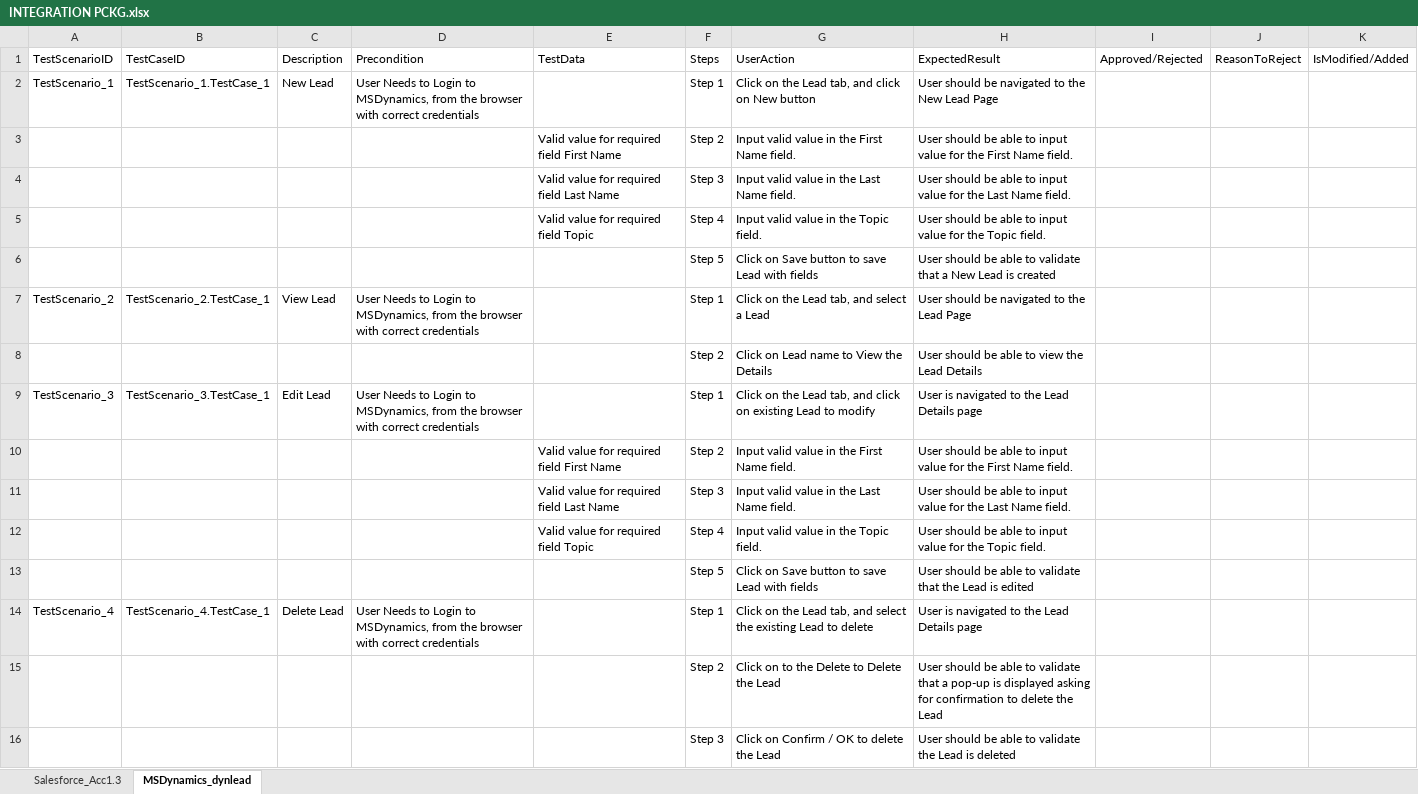
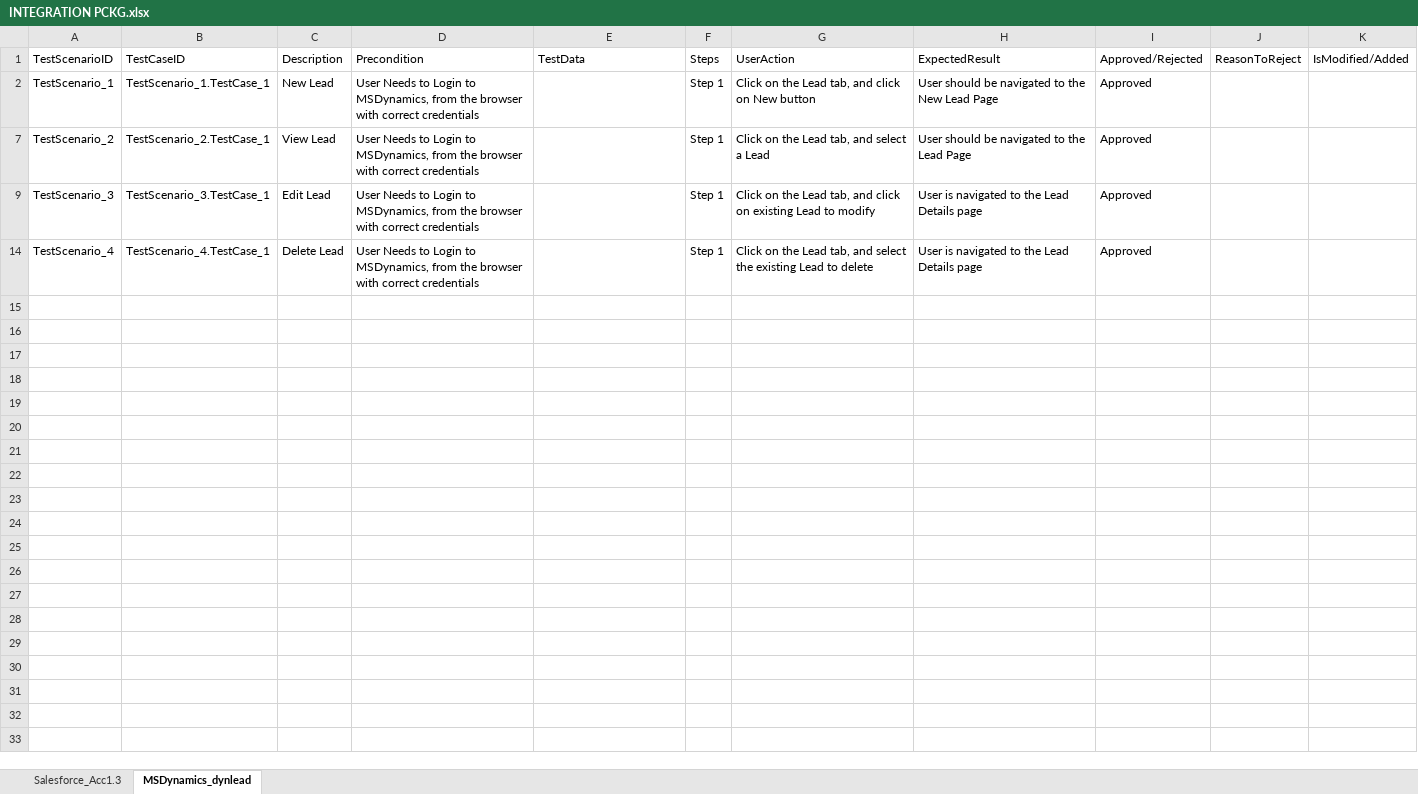
Before and after one commit to ShaikMohamedIrfan/redynamic, an Excel workbook: INTEGRATION PCKG.xlsx, sheet MSDynamics_dynlead, drawn as a sheet; values as stored, in another font and other column widths than the file's, no borders; table styles not drawn; the diff names each change by its address in the sheet, - before the commit and + after, or states it on an @@ line.

Commit message:
Add files via upload

```diff
--- a/INTEGRATION PCKG.xlsx (sheet MSDynamics_dynlead)
+++ b/INTEGRATION PCKG.xlsx (sheet MSDynamics_dynlead)
-I2: (empty)
+I2: Approved
@@ row 3 hidden:  |  |  |  | Valid value for required field First Name | Step 2 | Input valid value in the First Name field. | User should be able to input value for the First Name field. @@
@@ row 4 hidden:  |  |  |  | Valid value for required field Last Name | Step 3 | Input valid value in the Last Name field. | User should be able to input value for the Last Name field. @@
@@ row 5 hidden:  |  |  |  | Valid value for required field Topic | Step 4 | Input valid value in the Topic field. | User should be able to input value for the Topic field. @@
@@ row 6 hidden:  |  |  |  |  | Step 5 | Click on Save button to save Lead with fields | User should be able to validate that a New Lead is created @@
-I7: (empty)
+I7: Approved
@@ row 8 hidden:  |  |  |  |  | Step 2 | Click on Lead name to View the Details | User should be able to view the Lead Details @@
-I9: (empty)
+I9: Approved
@@ row 10 hidden:  |  |  |  | Valid value for required field First Name | Step 2 | Input valid value in the First Name field. | User should be able to input value for the First Name field. @@
@@ row 11 hidden:  |  |  |  | Valid value for required field Last Name | Step 3 | Input valid value in the Last Name field. | User should be able to input value for the Last Name field. @@
@@ row 12 hidden:  |  |  |  | Valid value for required field Topic | Step 4 | Input valid value in the Topic field. | User should be able to input value for the Topic field. @@
@@ row 13 hidden:  |  |  |  |  | Step 5 | Click on Save button to save Lead with fields | User should be able to validate that the Lead is edited @@
-I14: (empty)
+I14: Approved
@@ row 15 hidden:  |  |  |  |  | Step 2 | Click on to the Delete to Delete the Lead | User should be able to validate that a pop-up is displayed asking for confirmation to delete the Lead @@
@@ row 16 hidden:  |  |  |  |  | Step 3 | Click on Confirm / OK to delete the Lead | User should be able to validate the Lead is deleted @@
```
Also changed, not shown: sheet Salesforce_Acc1.3.
